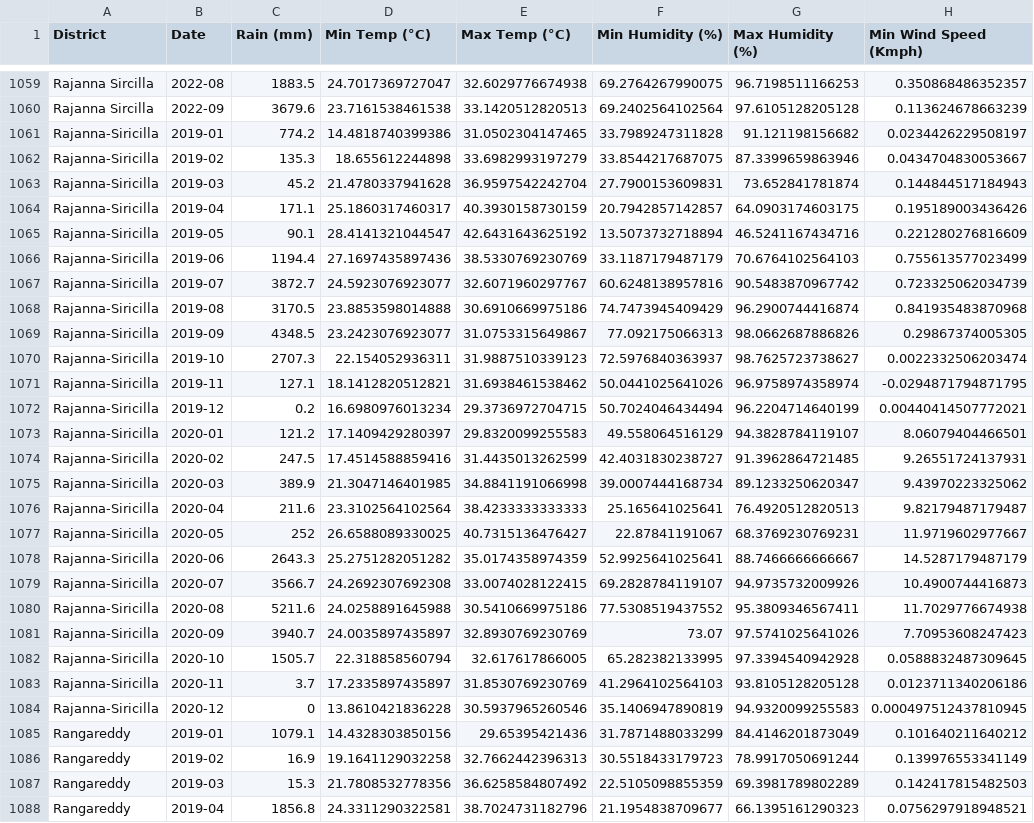
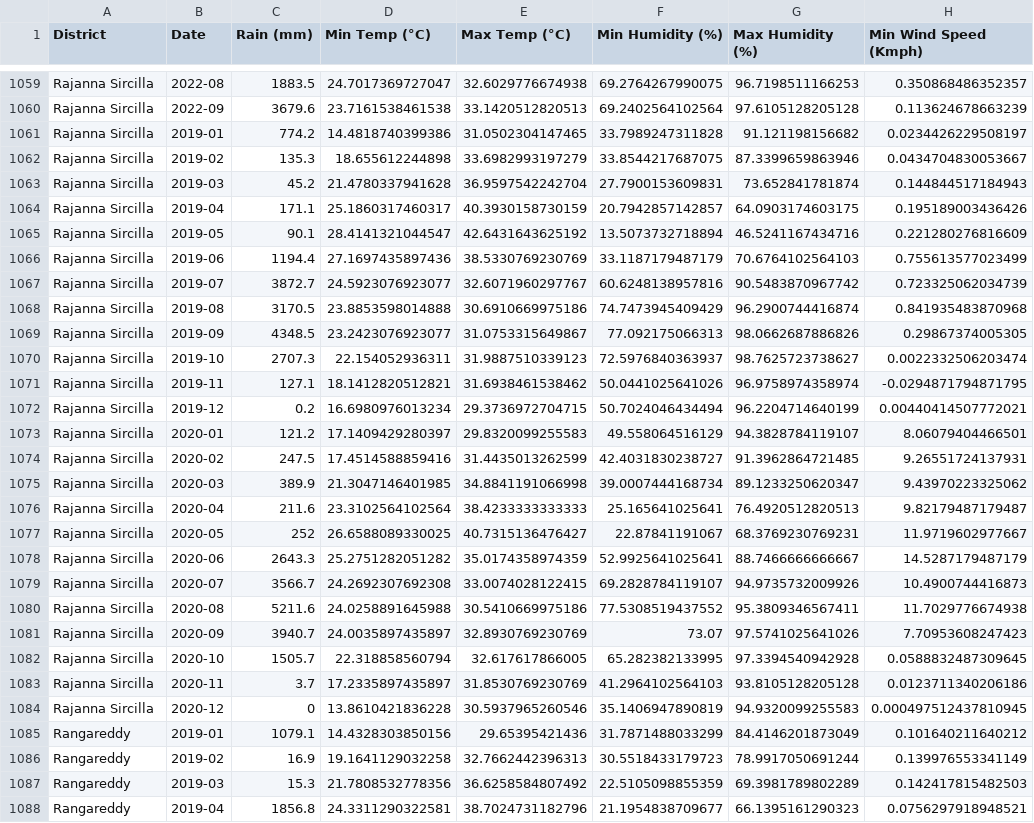
Before and after one commit to livinNector/climate-change-hackathon, a CSV file: weather_data/processed_weather_data.csv, drawn as a sheet; only a part is shown, gaps mark what is left out; the diff covers the shown part only; the diff names each change by its address in the sheet, - before the commit and + after, or states it on an @@ line.

Commit message:
corrected district in weather

```diff
--- a/weather_data/processed_weather_data.csv
+++ b/weather_data/processed_weather_data.csv
-A1061:A1084 (District): Rajanna-Siricilla
+A1061:A1084 (District): Rajanna Sircilla
```
Also changed, not shown: 24 edited cells elsewhere in this file.
